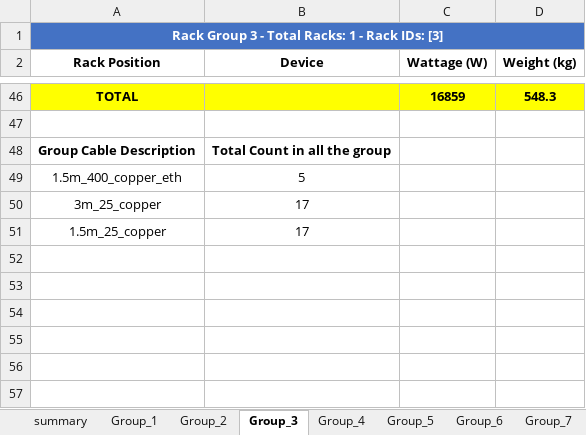
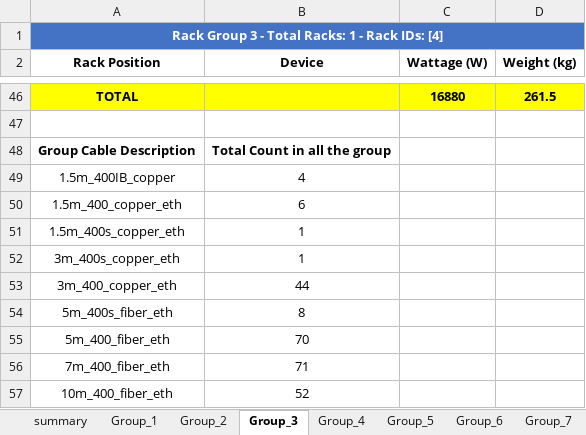
Before and after one commit to MoatazNegm/AIwork, an Excel workbook: RackWorks/rack_layout_top_down.xlsx, sheet Group_3, drawn as a sheet; only a part is shown, gaps mark what is left out; values as stored, in another font and other column widths than the file's, no borders; removed rows and columns are numbered as before the commit, all else as after; the diff covers the shown part only; the diff names each change by its address in the sheet, - before the commit and + after, or states it on an @@ line.

```diff
--- a/RackWorks/rack_layout_top_down.xlsx (sheet Group_3)
+++ b/RackWorks/rack_layout_top_down.xlsx (sheet Group_3)
-A1 (Rack Position): Rack Group 3 - Total Racks: 1 - Rack IDs: [3]
+A1 (Rack Position): Rack Group 3 - Total Racks: 1 - Rack IDs: [4]
-C46 (Wattage (W)): 16859
+C46 (Wattage (W)): 16880
-D46 (Weight (kg)): 548.3
+D46 (Weight (kg)): 261.5
+row 49: 1.5m_400IB_copper | 4
-B50 (Device): 5
+B50 (Device): 6
-row 50: 3m_25_copper | 17
-row 51: 1.5m_25_copper | 17
+row 51: 1.5m_400s_copper_eth | 1
+row 52: 3m_400s_copper_eth | 1
+row 53: 3m_400_copper_eth | 44
+row 54: 5m_400s_fiber_eth | 8
+row 55: 5m_400_fiber_eth | 70
+row 56: 7m_400_fiber_eth | 71
+row 57: 10m_400_fiber_eth | 52
```
Also changed, not shown: 25 added rows, 25 removed rows and 10 edited cells elsewhere in this sheet, sheet Group_4, sheet Group_2, sheet Group_1, sheet Group_6, sheet Group_8, sheet Group_5, 2 more sheets, other sheet tabs, 7 other files.
